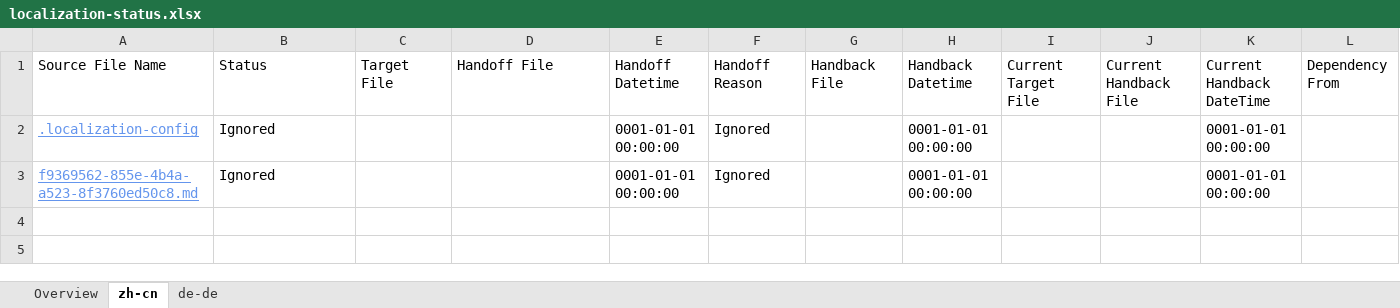
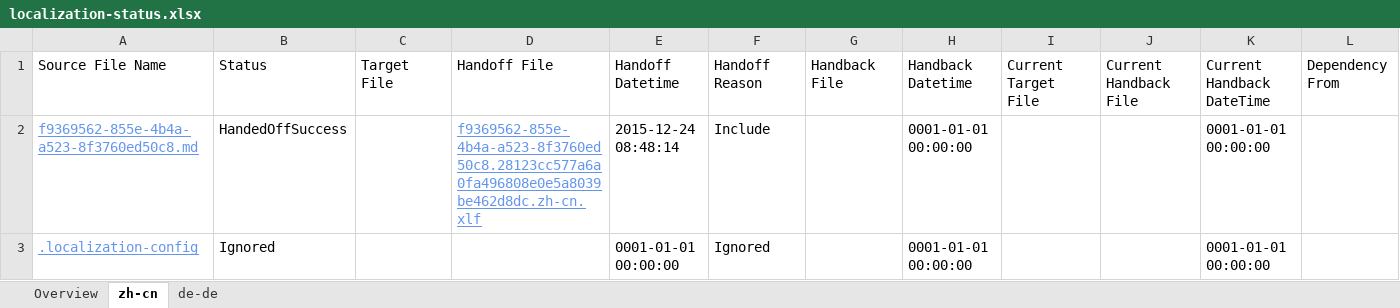
Before and after one commit to OpenLocalizationTestOrg/olhandback, an Excel workbook: ol-handback/oltest/localization-status.xlsx, sheet zh-cn, drawn as a sheet; values as stored, in another font and other column widths than the file's, no borders; removed rows and columns are numbered as before the commit, all else as after; the diff names each change by its address in the sheet, - before the commit and + after, or states it on an @@ line.

```diff
--- a/ol-handback/oltest/localization-status.xlsx (sheet zh-cn)
+++ b/ol-handback/oltest/localization-status.xlsx (sheet zh-cn)
+row 2: f9369562-855e-4b4a-a523-8f3760ed50c8.md | HandedOffSuccess |  | f9369562-855e-4b4a-a523-8f3760ed50c8.28123cc577a6a0fa496808e0e5a8039be462d8dc.zh-cn.xlf | 2015-12-24 08:48:14 | Include |  | 0001-01-01 00:00:00 |  |  | 0001-01-01 00:00:00
-row 3: f9369562-855e-4b4a-a523-8f3760ed50c8.md | Ignored |  |  | 0001-01-01 00:00:00 | Ignored |  | 0001-01-01 00:00:00 |  |  | 0001-01-01 00:00:00
```
Also changed, not shown: sheet de-de, sheet Overview.
